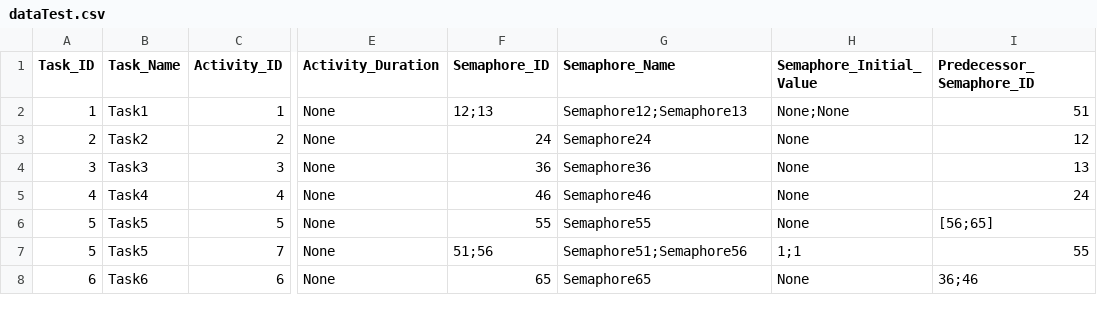
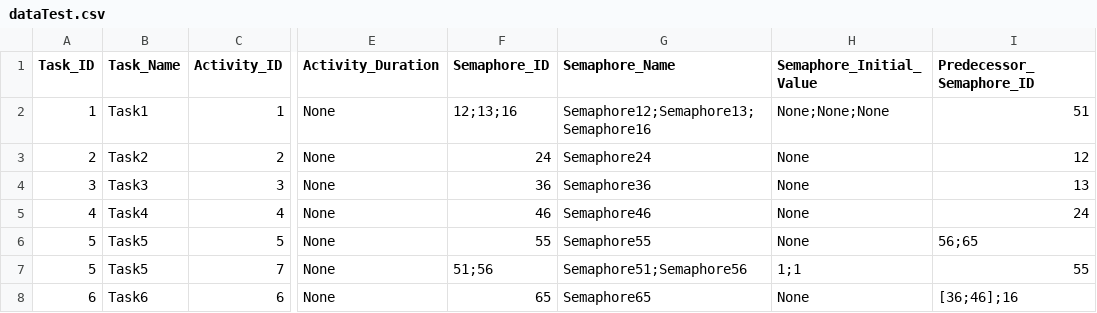
Before and after one commit to AdrianW424/Echtzeitsysteme_Projekt, a CSV file: src/dataTest.csv, drawn as a sheet; only a part is shown, gaps mark what is left out; the diff names each change by its address in the sheet, - before the commit and + after, or states it on an @@ line.

```diff
--- a/src/dataTest.csv
+++ b/src/dataTest.csv
-F2 (Semaphore_ID): 12;13
+F2 (Semaphore_ID): 12;13;16
-G2 (Semaphore_Name): Semaphore12;Semaphore13
+G2 (Semaphore_Name): Semaphore12;Semaphore13;Semaphore16
-H2 (Semaphore_Initial_Value): None;None
+H2 (Semaphore_Initial_Value): None;None;None
-I6 (Predecessor_Semaphore_ID): [56;65]
+I6 (Predecessor_Semaphore_ID): 56;65
-I8 (Predecessor_Semaphore_ID): 36;46
+I8 (Predecessor_Semaphore_ID): [36;46];16
```
Also changed, not shown: 6 other files.
